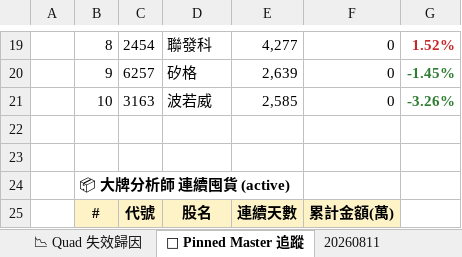
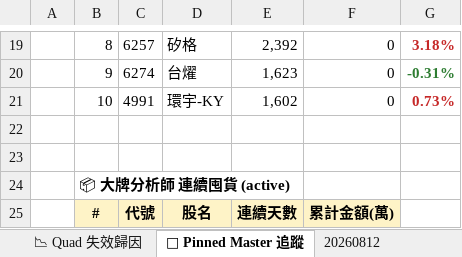
Before and after one commit to EdwardYY1224/CHIP_RADAR_TW, an Excel workbook: data/reports/chip_radar_2026-08.xlsx, sheet 📌 Pinned Master 追蹤, drawn as a sheet; only a part is shown, gaps mark what is left out; values as stored, in another font and other column widths than the file's, no borders; the diff covers the shown part only; the diff names each change by its address in the sheet, - before the commit and + after, or states it on an @@ line.

```diff
--- a/data/reports/chip_radar_2026-08.xlsx (sheet 📌 Pinned Master 追蹤)
+++ b/data/reports/chip_radar_2026-08.xlsx (sheet 📌 Pinned Master 追蹤)
+sheet tab: 20260812
-C19: 2454
+C19: 6257
-D19: 聯發科
+D19: 矽格
-E19: 4,277
+E19: 2,392
-G19: 1.52%
+G19: 3.18%
-C20: 6257
+C20: 6274
-D20: 矽格
+D20: 台燿
-E20: 2,639
+E20: 1,623
-G20: -1.45%
+G20: -0.31%
-C21: 3163
+C21: 4991
-D21: 波若威
+D21: 環宇-KY
-E21: 2,585
+E21: 1,602
-G21: -3.26%
+G21: 0.73%
-G21 text colour: #2E7D32
+G21 text colour: #C62828
```
Also changed, not shown: 27 edited cells and cell formats elsewhere in this sheet, sheet 📋 今日 Dashboard, sheet 20260811, sheet 📱 手機摘要, data/reports/latest.xlsx, 20 other files.
